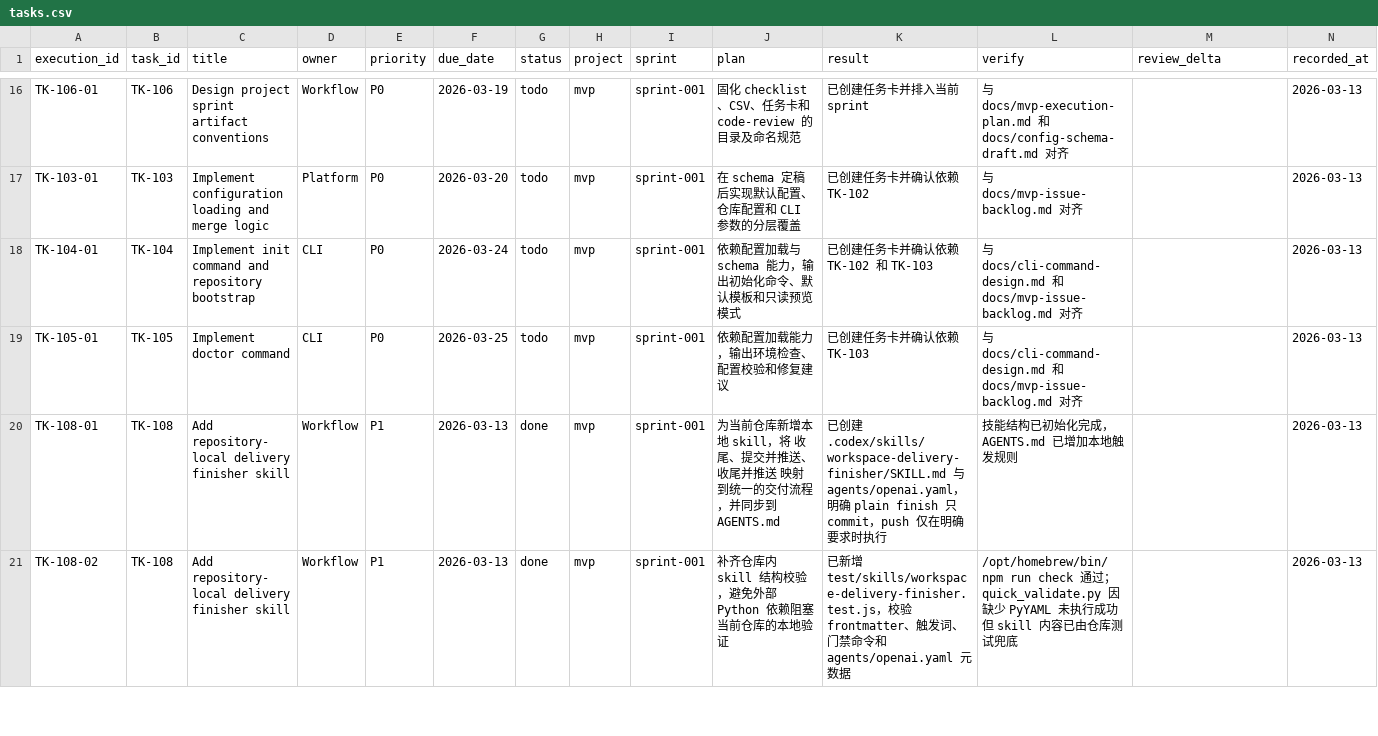
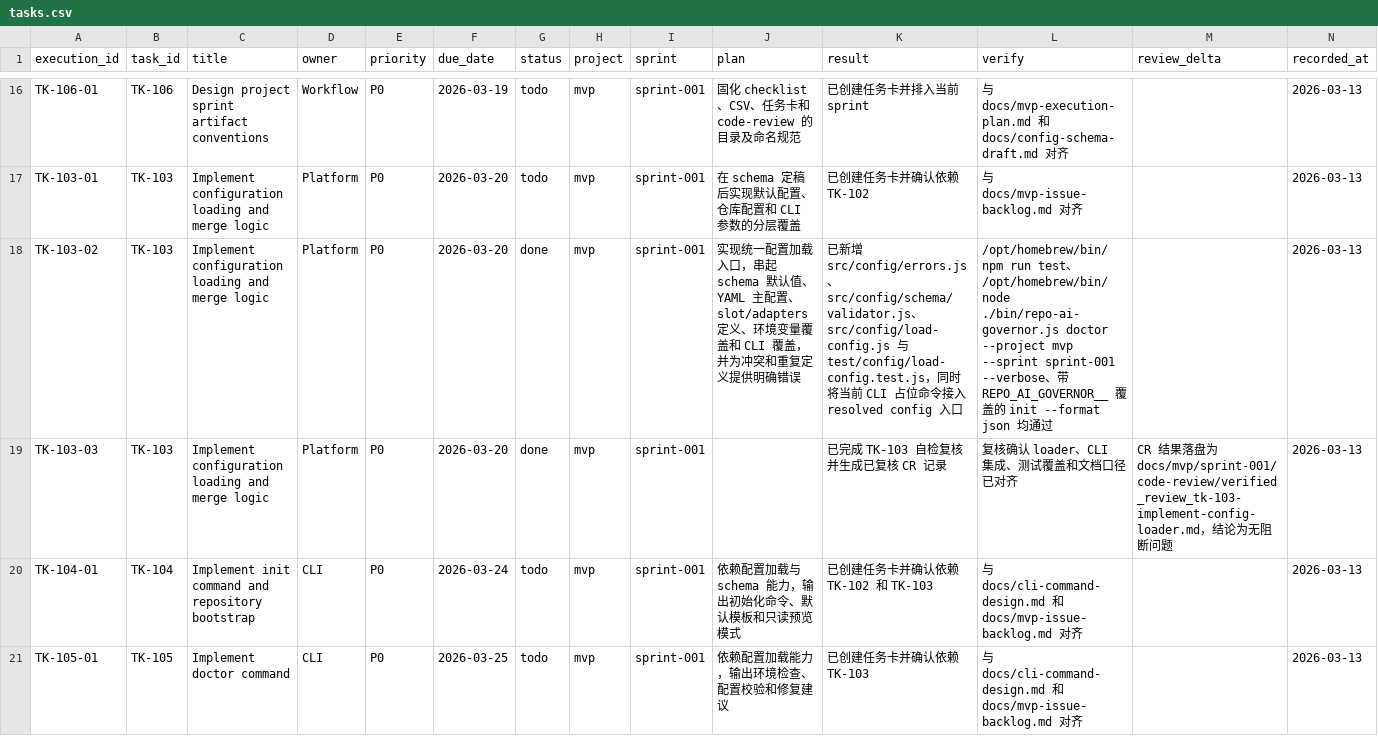
Before and after one commit to JimmyDaddy/repo-ai-governor, a CSV file: docs/mvp/sprint-001/tasks/tasks.csv, drawn as a sheet; only a part is shown, gaps mark what is left out; the shorter side is filled out with more unchanged rows; the diff names each change by its address in the sheet, - before the commit and + after, or states it on an @@ line.

Commit message:
feat(config): add resolved config loader

```diff
--- a/docs/mvp/sprint-001/tasks/tasks.csv
+++ b/docs/mvp/sprint-001/tasks/tasks.csv
+row 18: TK-103-02 | TK-103 | Implement configuration loading and merge logic | Platform | P0 | 2026-03-20 | done | mvp | sprint-001 | 实现统一配置加载入口，串起 schema 默认值、YAML 主配置、slot/adapters 定义、环境变量覆盖和 CLI 覆盖，并为冲突和重复定义提供明确错误 | 已新增 src/config/errors.js、src/config/schema/validator.js、src/config/load-config.js 与 test/config/load-config.test.js，同时将当前 CLI 占位命令接入 resolved config 入口 | /opt/homebrew/bin/npm run test、/opt/homebrew/bin/node ./bin/repo-ai-governor.js doctor --project mvp --sprint sprint-001 --verbose、带 REPO_AI_GOVERNOR__ 覆盖的 init --format json 均通过 |  | 2026-03-13
+row 19: TK-103-03 | TK-103 | Implement configuration loading and merge logic | Platform | P0 | 2026-03-20 | done | mvp | sprint-001 |  | 已完成 TK-103 自检复核并生成已复核 CR 记录 | 复核确认 loader、CLI 集成、测试覆盖和文档口径已对齐 | CR 结果落盘为 docs/mvp/sprint-001/code-review/verified_review_tk-103-implement-config-loader.md，结论为无阻断问题 | 2026-03-13
```
Also changed, not shown: 13 other files.
